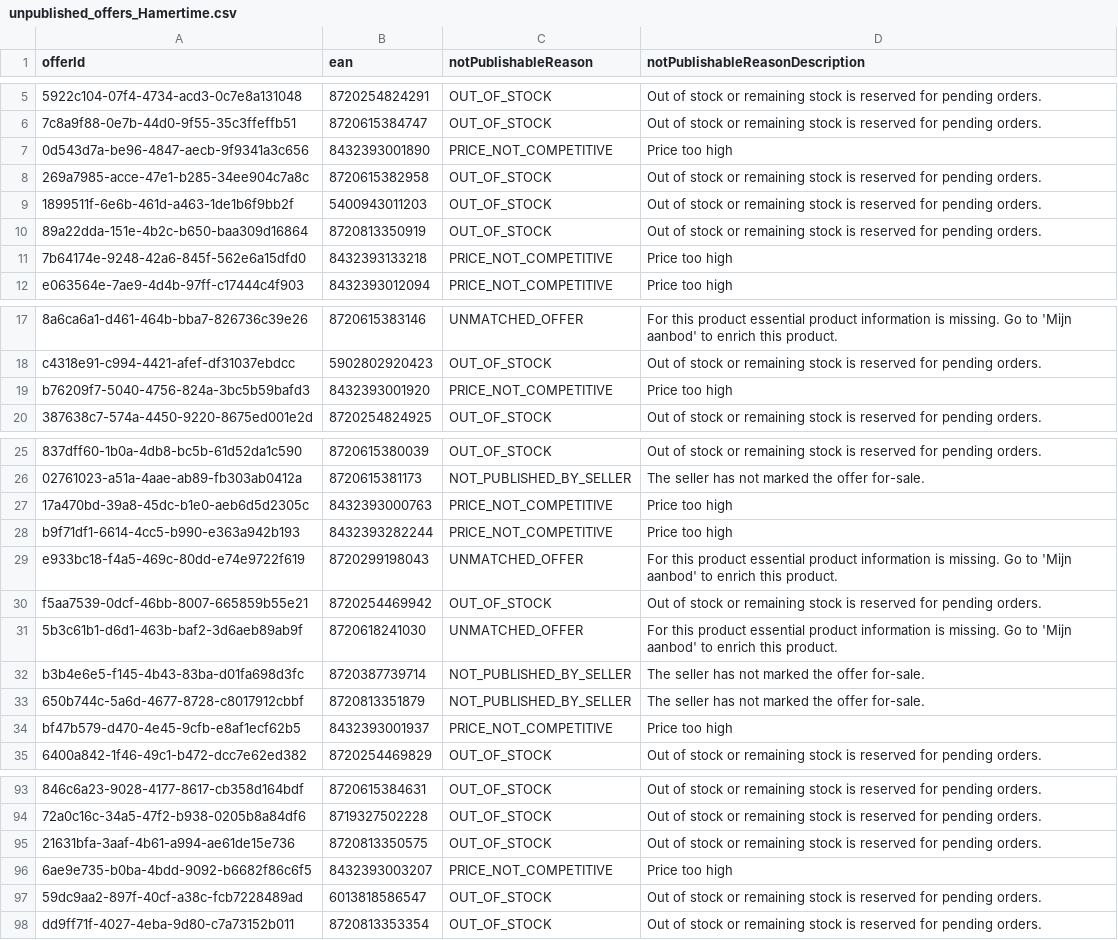
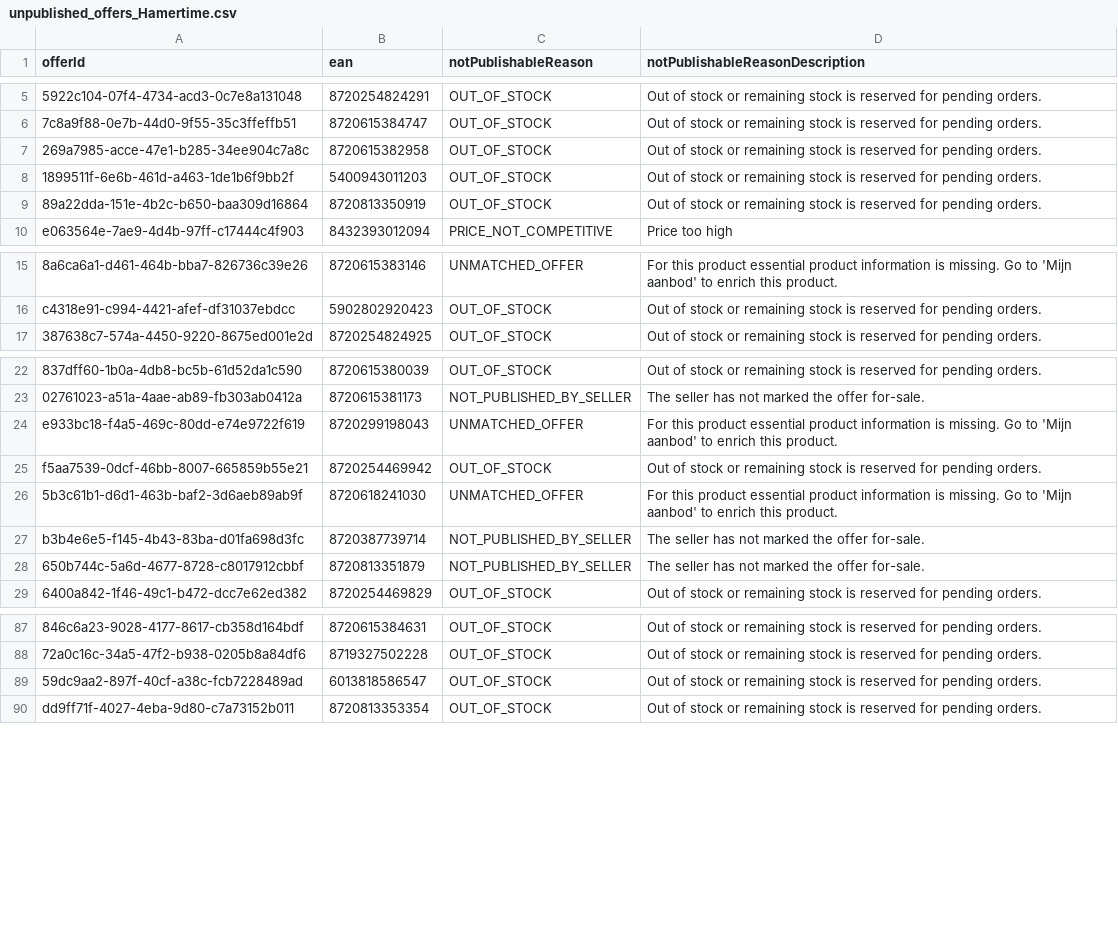
Before and after one commit to semjanssen98/unpublished_offers, a CSV file: unpublished_offers_Hamertime.csv, drawn as a sheet; only a part is shown, gaps mark what is left out; removed rows and columns are numbered as before the commit, all else as after; the diff covers the shown part only; the diff names each change by its address in the sheet, - before the commit and + after, or states it on an @@ line.

Commit message:
Update CSV files

```diff
--- a/unpublished_offers_Hamertime.csv
+++ b/unpublished_offers_Hamertime.csv
-row 7: 0d543d7a-be96-4847-aecb-9f9341a3c656 | 8432393001890 | PRICE_NOT_COMPETITIVE | Price too high
-row 11: 7b64174e-9248-42a6-845f-562e6a15dfd0 | 8432393133218 | PRICE_NOT_COMPETITIVE | Price too high
-row 19: b76209f7-5040-4756-824a-3bc5b59bafd3 | 8432393001920 | PRICE_NOT_COMPETITIVE | Price too high
-row 27: 17a470bd-39a8-45dc-b1e0-aeb6d5d2305c | 8432393000763 | PRICE_NOT_COMPETITIVE | Price too high
-row 28: b9f71df1-6614-4cc5-b990-e363a942b193 | 8432393282244 | PRICE_NOT_COMPETITIVE | Price too high
-row 34: bf47b579-d470-4e45-9cfb-e8af1ecf62b5 | 8432393001937 | PRICE_NOT_COMPETITIVE | Price too high
-row 95: 21631bfa-3aaf-4b61-a994-ae61de15e736 | 8720813350575 | OUT_OF_STOCK | Out of stock or remaining stock is reserved for pending orders.
-row 96: 6ae9e735-b0ba-4bdd-9092-b6682f86c6f5 | 8432393003207 | PRICE_NOT_COMPETITIVE | Price too high
```
Also changed, not shown: 1 added row, 1 removed row and 1 moved row elsewhere in this file.
